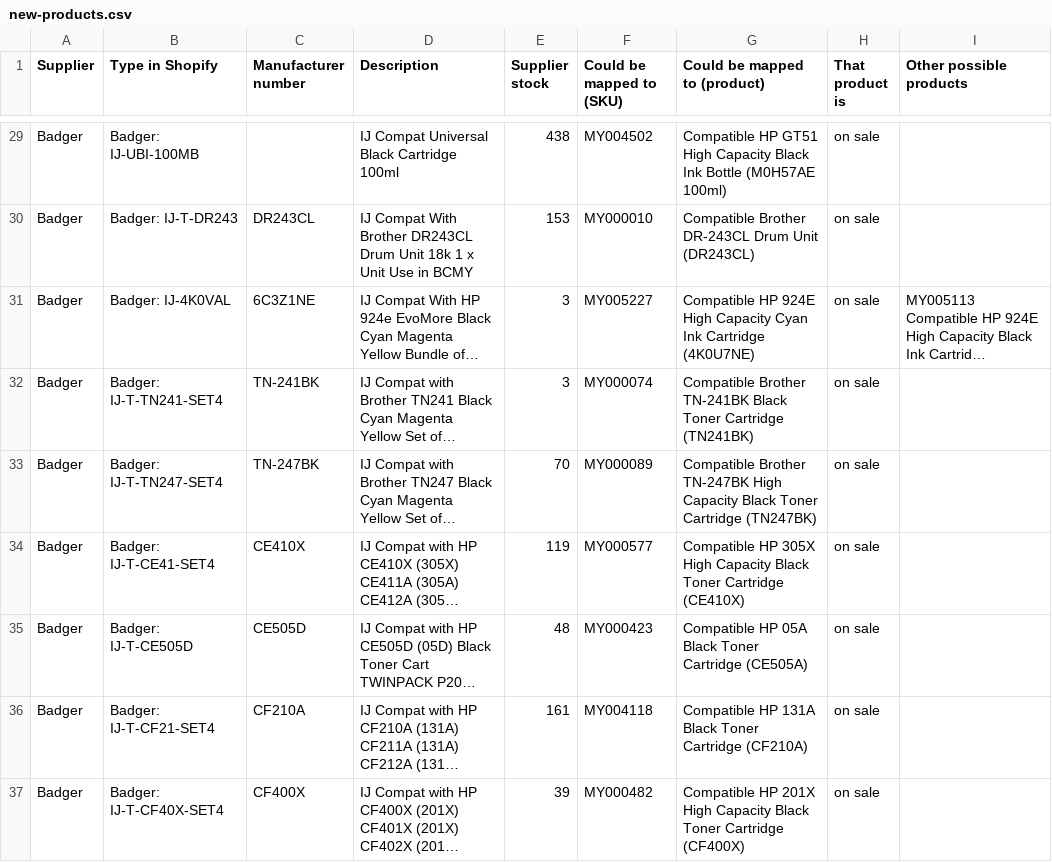
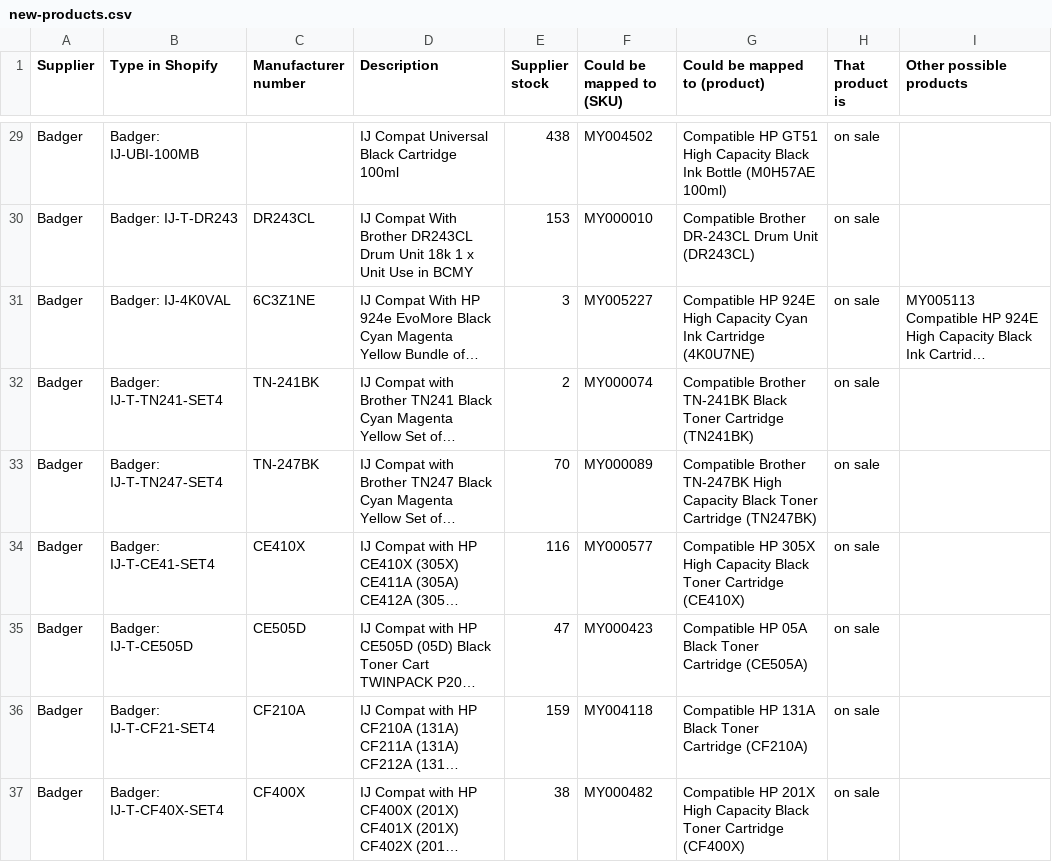
Before and after one commit to Gruffalos-Shadow-Hunt-140424/report-88ad8a3a92, a CSV file: new-products.csv, drawn as a sheet; only a part is shown, gaps mark what is left out; long unchanged cells end in …; the diff covers the shown part only; the diff names each change by its address in the sheet, - before the commit and + after, or states it on an @@ line.

```diff
--- a/new-products.csv
+++ b/new-products.csv
-E32 (Supplier stock): 3
+E32 (Supplier stock): 2
-E34 (Supplier stock): 119
+E34 (Supplier stock): 116
-E35 (Supplier stock): 48
+E35 (Supplier stock): 47
-E36 (Supplier stock): 161
+E36 (Supplier stock): 159
-E37 (Supplier stock): 39
+E37 (Supplier stock): 38
```
Also changed, not shown: 32 edited cells elsewhere in this file, changes.csv, 2 other files.
